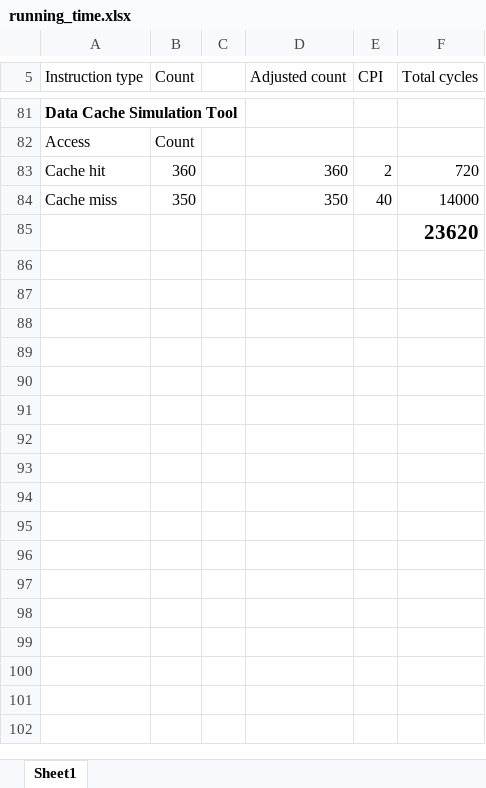
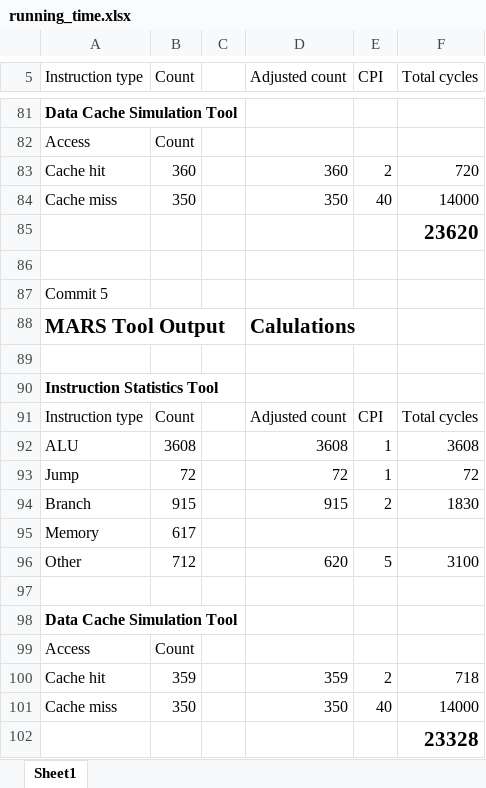
Before and after one commit to LaneLutgen/CSCI361-Final-Project, an Excel workbook: running_time.xlsx, sheet Sheet1, drawn as a sheet; only a part is shown, gaps mark what is left out; values as stored, in another font and other column widths than the file's, no borders; the diff names each change by its address in the sheet, - before the commit and + after, or states it on an @@ line.

Commit message:
Little lower, but still missing the cache on the inner loop

```diff
--- a/running_time.xlsx (sheet Sheet1)
+++ b/running_time.xlsx (sheet Sheet1)
+row 86: (empty)
+row 87: Commit 5
+row 88: MARS Tool Output |  |  | Calulations
+row 89: (empty)
+row 90: Instruction Statistics Tool
+row 91: Instruction type | Count |  | Adjusted count | CPI | Total cycles
+row 92: ALU | 3608 |  | 3608 | 1 | 3608
+row 93: Jump | 72 |  | 72 | 1 | 72
+row 94: Branch | 915 |  | 915 | 2 | 1830
+row 95: Memory | 617
+row 96: Other | 712 |  | 620 | 5 | 3100
+row 97: (empty)
+row 98: Data Cache Simulation Tool
+row 99: Access | Count
+row 100: Cache hit | 359 |  | 359 | 2 | 718
+row 101: Cache miss | 350 |  | 350 | 40 | 14000
+row 102:  |  |  |  |  | 23328
```
Also changed, not shown: 1 other file.
